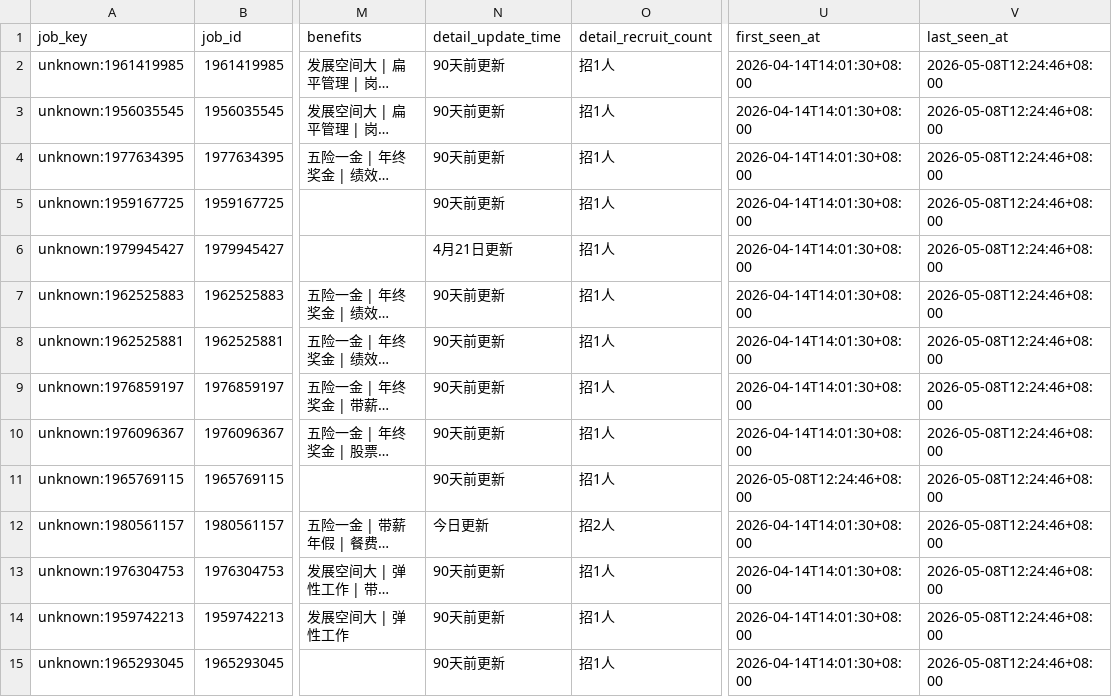
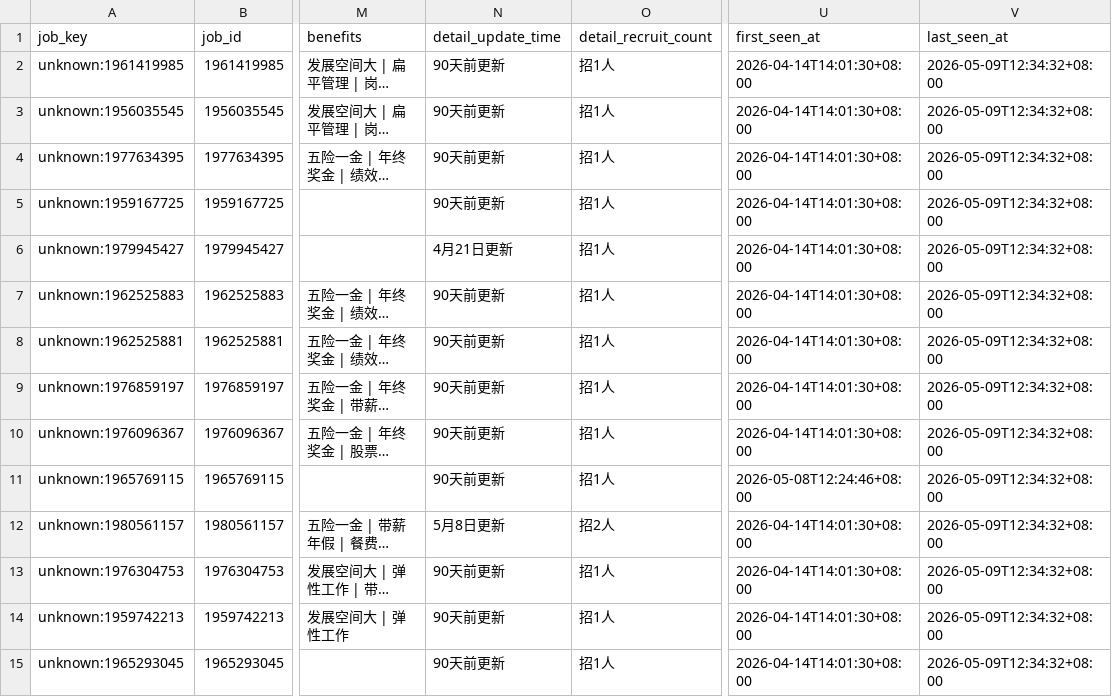
Before and after one commit to chffhc/liepin-job-board, a CSV file: liepin_output/liepin_snapshot_latest.csv, drawn as a sheet; only a part is shown, gaps mark what is left out; long unchanged cells end in …; the diff covers the shown part only; the diff names each change by its address in the sheet, - before the commit and + after, or states it on an @@ line.

```diff
--- a/liepin_output/liepin_snapshot_latest.csv
+++ b/liepin_output/liepin_snapshot_latest.csv
-V2:V15 (last_seen_at): 2026-05-08T12:24:46+08:00
+V2:V15 (last_seen_at): 2026-05-09T12:34:32+08:00
-N12 (detail_update_time): 今日更新
+N12 (detail_update_time): 5月8日更新
```
Also changed, not shown: 107 edited cells elsewhere in this file, 5 other files.
